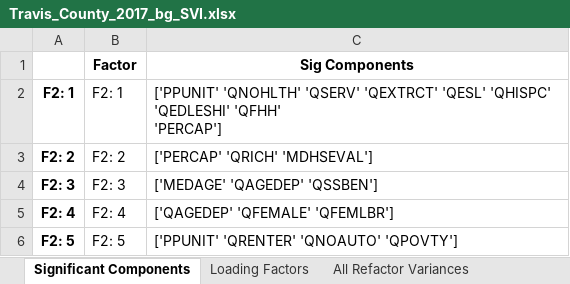
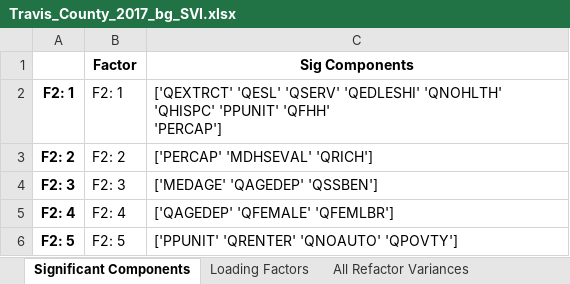
Before and after one commit to mdp0023/SVInsight, an Excel workbook: Travis_County/Documentation/Travis_County_2017_bg_SVI.xlsx, sheet Significant Components, drawn as a sheet; values as stored, in another font and other column widths than the file's, no borders; ↵ is a line break in a cell; the diff names each change by its address in the sheet, - before the commit and + after, or states it on an @@ line.

```diff
--- a/Travis_County/Documentation/Travis_County_2017_bg_SVI.xlsx (sheet Significant Components)
+++ b/Travis_County/Documentation/Travis_County_2017_bg_SVI.xlsx (sheet Significant Components)
-C2 (Sig Components): ['PPUNIT' 'QNOHLTH' 'QSERV' 'QEXTRCT' 'QESL' 'QHISPC' 'QEDLESHI' 'QFHH' ↵ 'PERCAP']
+C2 (Sig Components): ['QEXTRCT' 'QESL' 'QSERV' 'QEDLESHI' 'QNOHLTH' 'QHISPC' 'PPUNIT' 'QFHH' ↵ 'PERCAP']
-C3 (Sig Components): ['PERCAP' 'QRICH' 'MDHSEVAL']
+C3 (Sig Components): ['PERCAP' 'MDHSEVAL' 'QRICH']
```
Also changed, not shown: sheet Loading Factors, sheet All Refactor Variances, sheet Final Variances, sheet Included and Excluded, Travis_County/Documentation/Travis_County_2014_bg_SVI.xlsx, Travis_County/Documentation/Travis_County_2015_bg_SVI.xlsx, 24 other files.
